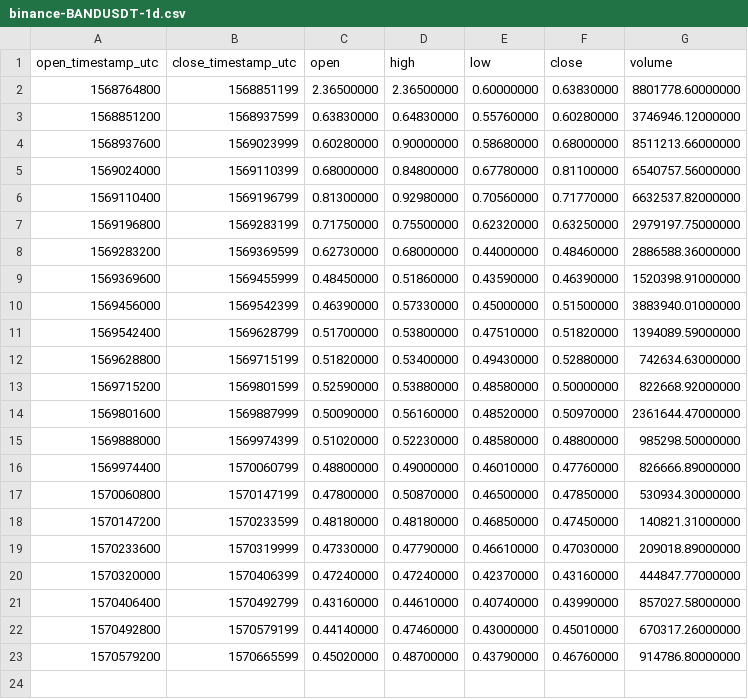
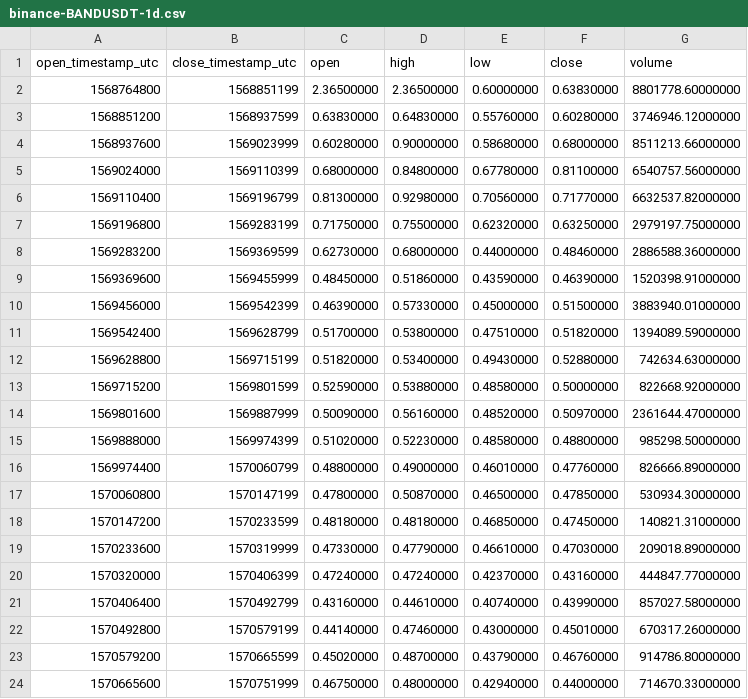
Before and after one commit to cryptobigbro/binance-BANDUSDT, a CSV file: binance-BANDUSDT-1d.csv, drawn as a sheet; the diff names each change by its address in the sheet, - before the commit and + after, or states it on an @@ line.

```diff
--- a/binance-BANDUSDT-1d.csv
+++ b/binance-BANDUSDT-1d.csv
+row 24: 1570665600 | 1570751999 | 0.46750000 | 0.48000000 | 0.42940000 | 0.44000000 | 714670.33000000
```
Also changed, not shown: binance-BANDUSDT-1h.csv, 1 other file.
